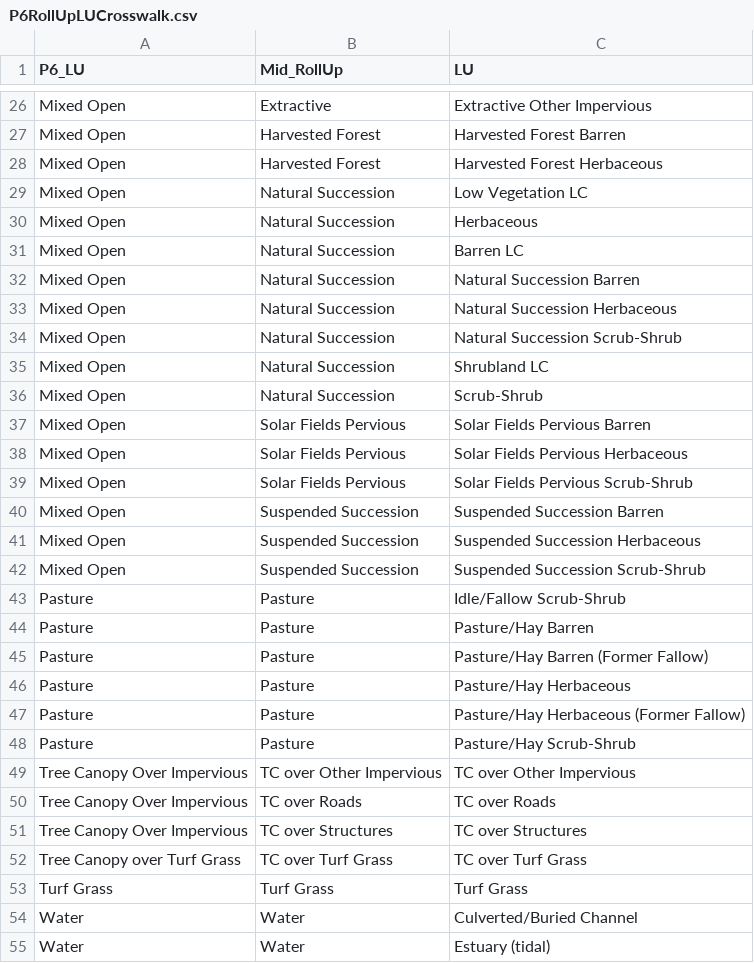
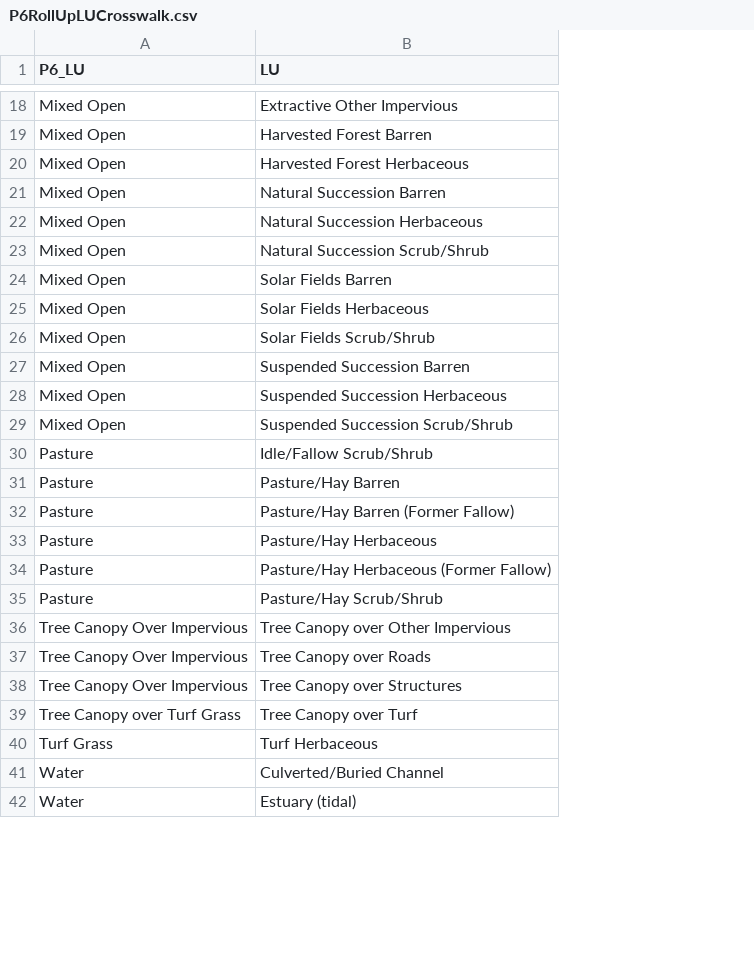
Before and after one commit to czawlytko/landuse, a CSV file: lu_change/P6RollUpLUCrosswalk.csv, drawn as a sheet; only a part is shown, gaps mark what is left out; removed rows and columns are numbered as before the commit, all else as after; the diff covers the shown part only; the diff names each change by its address in the sheet, - before the commit and + after, or states it on an @@ line.

Commit message:
added data join to lu script, lu change lu_code_dict edits

```diff
--- a/lu_change/P6RollUpLUCrosswalk.csv
+++ b/lu_change/P6RollUpLUCrosswalk.csv
-column B (Mid_RollUp), rows 26-28: Extractive | Harvested Forest | Harvested Forest; rows 32-34: all Natural Succession; rows 37-55: Solar Fields Pervious | Solar Fields Pervious | Solar Fields Pervious | Suspended Succession | Suspended Succession | Suspended Succession | Pasture | Pasture | Pasture | Pasture | Pasture | Pasture | TC over Other Impervious | TC over Roads | TC over Structures | TC over Turf Grass | Turf Grass | Water | Water
-row 29: Mixed Open | Natural Succession | Low Vegetation LC
-row 30: Mixed Open | Natural Succession | Herbaceous
-row 31: Mixed Open | Natural Succession | Barren LC
-B23 (LU): Natural Succession Scrub-Shrub
+B23 (LU): Natural Succession Scrub/Shrub
-row 35: Mixed Open | Natural Succession | Shrubland LC
-row 36: Mixed Open | Natural Succession | Scrub-Shrub
-B24 (LU): Solar Fields Pervious Barren
+B24 (LU): Solar Fields Barren
-B25 (LU): Solar Fields Pervious Herbaceous
+B25 (LU): Solar Fields Herbaceous
-B26 (LU): Solar Fields Pervious Scrub-Shrub
+B26 (LU): Solar Fields Scrub/Shrub
-B29 (LU): Suspended Succession Scrub-Shrub
+B29 (LU): Suspended Succession Scrub/Shrub
-B30 (LU): Idle/Fallow Scrub-Shrub
+B30 (LU): Idle/Fallow Scrub/Shrub
-B35 (LU): Pasture/Hay Scrub-Shrub
+B35 (LU): Pasture/Hay Scrub/Shrub
-B36 (LU): TC over Other Impervious
+B36 (LU): Tree Canopy over Other Impervious
-B37 (LU): TC over Roads
+B37 (LU): Tree Canopy over Roads
-B38 (LU): TC over Structures
+B38 (LU): Tree Canopy over Structures
-B39 (LU): TC over Turf Grass
+B39 (LU): Tree Canopy over Turf
-B40 (LU): Turf Grass
+B40 (LU): Turf Herbaceous
```
Also changed, not shown: 1 added row, 9 removed rows and 20 edited cells elsewhere in this file, 12 other files.
